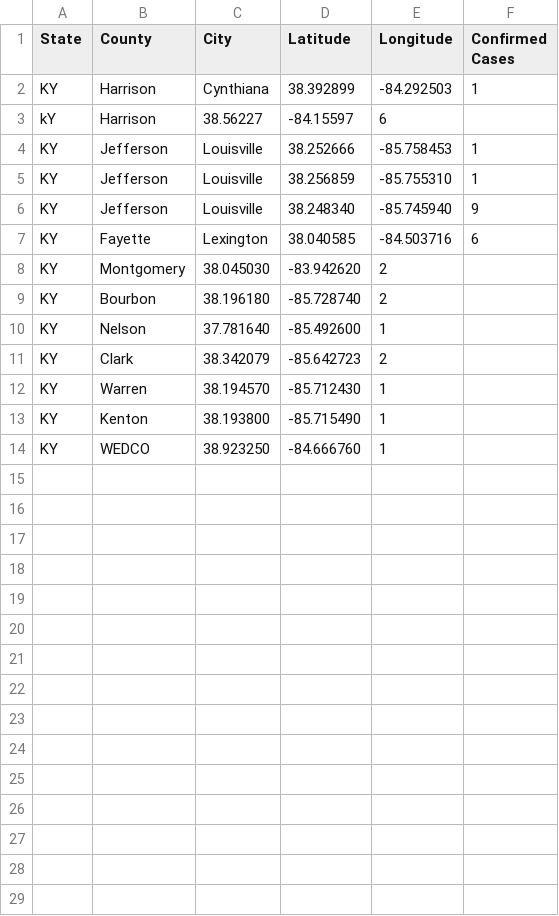
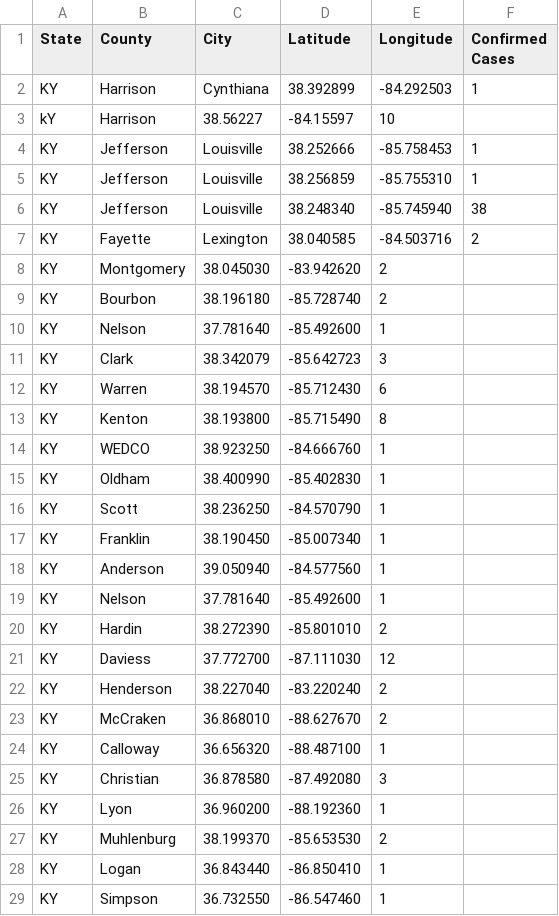
Before and after one commit to civicdata/ky-area-covid-19, a CSV file: ky-covid.csv, drawn as a sheet; only a part is shown; the diff covers the shown part only.

Commit message:
adds in new cases for 03-18-20

```diff
--- a/ky-covid.csv
+++ b/ky-covid.csv
@@ -2,7 +2,7 @@ State,County,City,Latitude,Longitude,Confirmed Cases,
 KY,Harrison,Cynthiana,38.392899,-84.292503,1,
-kY,Harrison,38.56227,-84.15597,6,
+kY,Harrison,38.56227,-84.15597,10,
 KY,Jefferson,Louisville,38.252666,-85.758453,1,
 KY,Jefferson,Louisville,38.256859,-85.755310,1,
-KY,Jefferson,Louisville,38.248340,-85.745940,9,
-KY,Fayette,Lexington,38.040585,-84.503716,6,
+KY,Jefferson,Louisville,38.248340,-85.745940,38,
+KY,Fayette,Lexington,38.040585,-84.503716,2,
 KY,Montgomery,38.045030,-83.942620,2,
@@ -10,5 +10,20 @@ KY,Bourbon,38.196180,-85.728740,2,
 KY,Nelson,37.781640,-85.492600,1,
-KY,Clark,38.342079,-85.642723,2,
-KY,Warren,38.194570,-85.712430,1,
-KY,Kenton,38.193800,-85.715490,1,
+KY,Clark,38.342079,-85.642723,3,
+KY,Warren,38.194570,-85.712430,6,
+KY,Kenton,38.193800,-85.715490,8,
 KY,WEDCO,38.923250,-84.666760,1,
+KY,Oldham,38.400990,-85.402830,1,
+KY,Scott,38.236250,-84.570790,1,
+KY,Franklin,38.190450,-85.007340,1,
+KY,Anderson,39.050940,-84.577560,1,
+KY,Nelson,37.781640,-85.492600,1,
+KY,Hardin,38.272390,-85.801010,2,
+KY,Daviess,37.772700,-87.111030,12,
+KY,Henderson,38.227040,-83.220240,2,
+KY,McCraken,36.868010,-88.627670,2,
+KY,Calloway,36.656320,-88.487100,1,
+KY,Christian,36.878580,-87.492080,3,
+KY,Lyon,36.960200,-88.192360,1,
+KY,Muhlenburg,38.199370,-85.653530,2,
+KY,Logan,36.843440,-86.850410,1,
+KY,Simpson,36.732550,-86.547460,1,
```
Also changed, not shown: 6 added rows elsewhere in this file, 1 other file.
